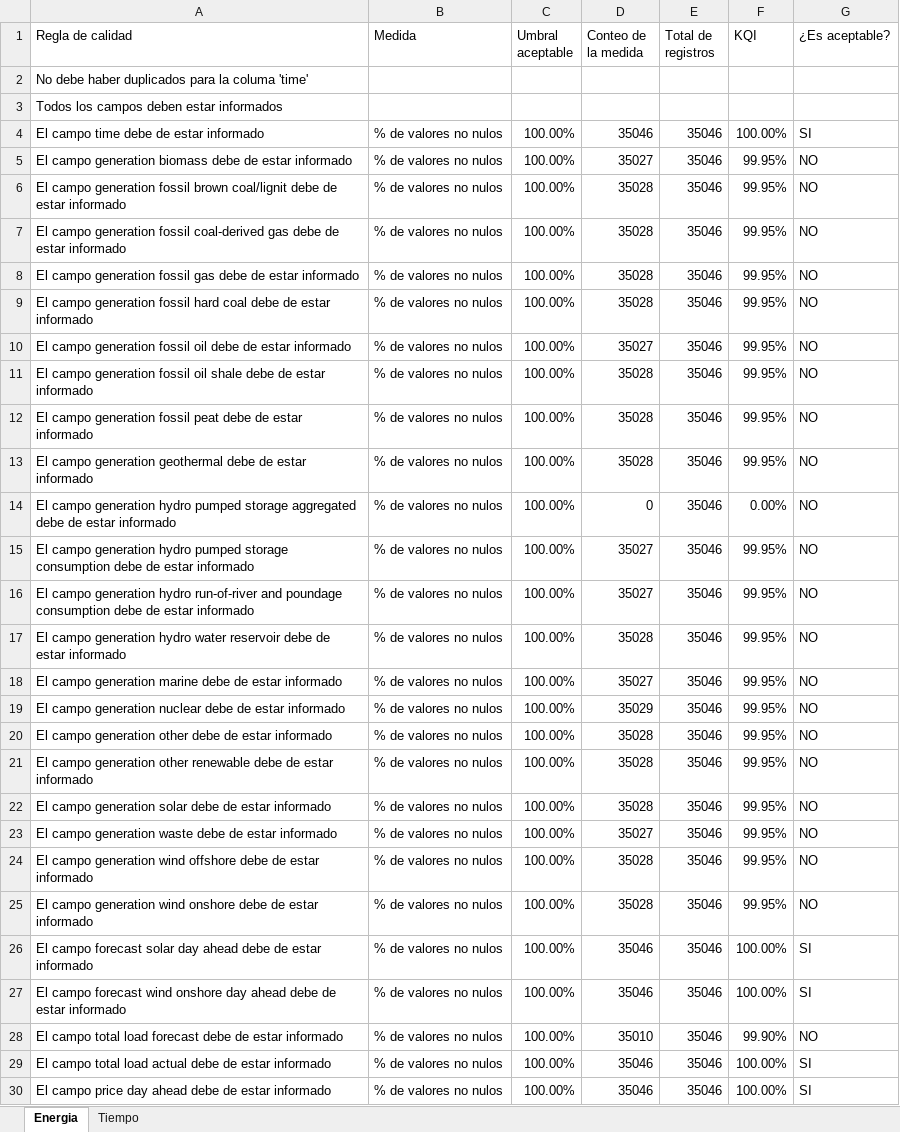
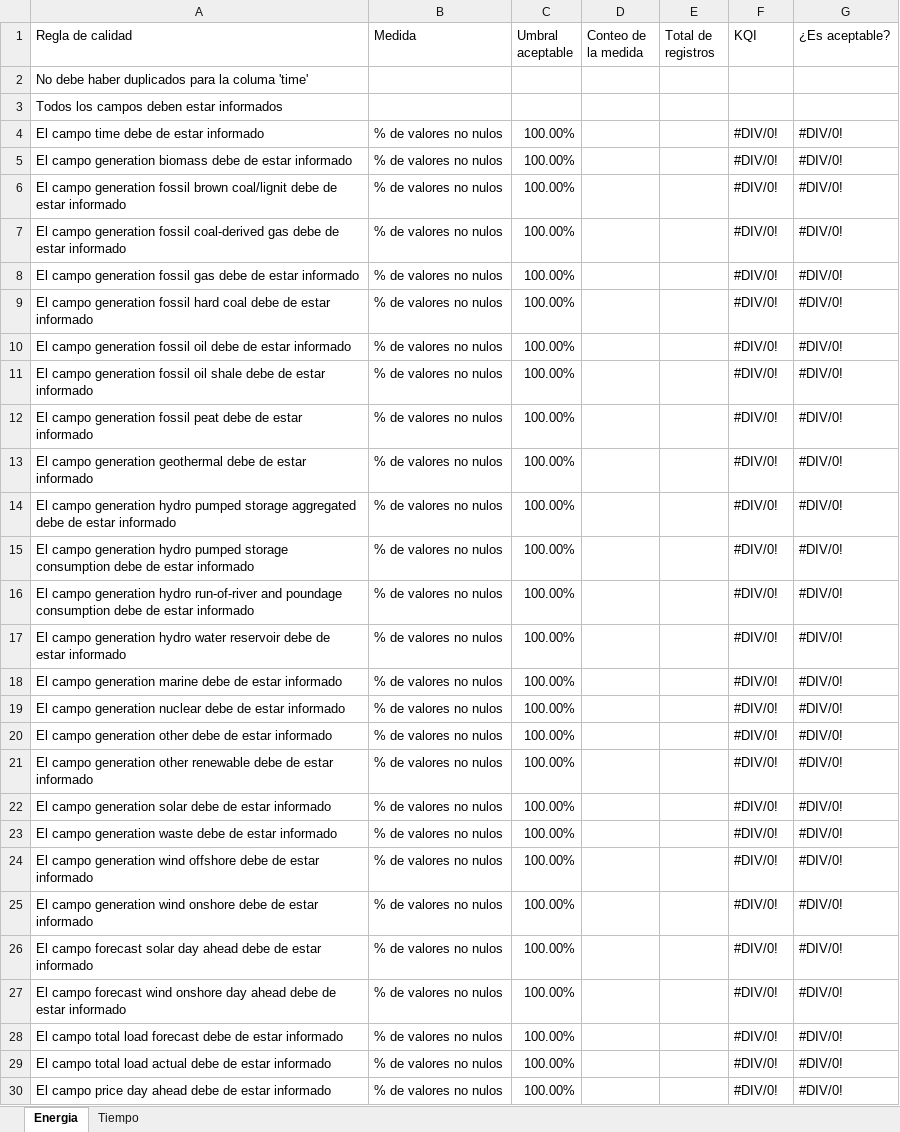
Before and after one commit to ASKhem/NTTDATA-Final-Project, an Excel workbook: 0_BigData/Codigo_ETL/ETL_produccion/dq_report.xlsx, sheet Energia, drawn as a sheet; only a part is shown; values as stored, in another font and other column widths than the file's, no cell formats; charts and pictures not drawn; the diff covers the shown part only; the diff names each change by its address in the sheet, - before the commit and + after, or states it on an @@ line.

```diff
--- a/0_BigData/Codigo_ETL/ETL_produccion/dq_report.xlsx (sheet Energia)
+++ b/0_BigData/Codigo_ETL/ETL_produccion/dq_report.xlsx (sheet Energia)
-D4 (Conteo de la medida): 35046
+D4 (Conteo de la medida): (empty)
-E4:E30 (Total de registros): 35046
+E4:E30 (Total de registros): (empty)
-F4 (KQI): 100.00%
+F4 (KQI): #DIV/0!
-G4 (¿Es aceptable?): SI
+G4 (¿Es aceptable?): #DIV/0!
-D5 (Conteo de la medida): 35027
+D5 (Conteo de la medida): (empty)
-F5:F13 (KQI): 99.95%
+F5:F13 (KQI): #DIV/0!
-G5:G25 (¿Es aceptable?): NO
+G5:G25 (¿Es aceptable?): #DIV/0!
-D6:D9 (Conteo de la medida): 35028
+D6:D9 (Conteo de la medida): (empty)
-D10 (Conteo de la medida): 35027
+D10 (Conteo de la medida): (empty)
-D11:D13 (Conteo de la medida): 35028
+D11:D13 (Conteo de la medida): (empty)
-D14 (Conteo de la medida): 0
+D14 (Conteo de la medida): (empty)
-F14 (KQI): 0.00%
+F14 (KQI): #DIV/0!
-D15:D16 (Conteo de la medida): 35027
+D15:D16 (Conteo de la medida): (empty)
-F15:F25 (KQI): 99.95%
+F15:F25 (KQI): #DIV/0!
-D17 (Conteo de la medida): 35028
+D17 (Conteo de la medida): (empty)
-D18 (Conteo de la medida): 35027
+D18 (Conteo de la medida): (empty)
-D19 (Conteo de la medida): 35029
+D19 (Conteo de la medida): (empty)
-D20:D22 (Conteo de la medida): 35028
+D20:D22 (Conteo de la medida): (empty)
-D23 (Conteo de la medida): 35027
+D23 (Conteo de la medida): (empty)
-D24:D25 (Conteo de la medida): 35028
+D24:D25 (Conteo de la medida): (empty)
-D26:D27 (Conteo de la medida): 35046
+D26:D27 (Conteo de la medida): (empty)
-F26:F27 (KQI): 100.00%
+F26:F27 (KQI): #DIV/0!
-G26:G27 (¿Es aceptable?): SI
+G26:G27 (¿Es aceptable?): #DIV/0!
-D28 (Conteo de la medida): 35010
+D28 (Conteo de la medida): (empty)
-F28 (KQI): 99.90%
+F28 (KQI): #DIV/0!
-G28 (¿Es aceptable?): NO
+G28 (¿Es aceptable?): #DIV/0!
-D29:D30 (Conteo de la medida): 35046
+D29:D30 (Conteo de la medida): (empty)
-F29:F30 (KQI): 100.00%
+F29:F30 (KQI): #DIV/0!
-G29:G30 (¿Es aceptable?): SI
+G29:G30 (¿Es aceptable?): #DIV/0!
```
Also changed, not shown: 16 edited cells elsewhere in this sheet, sheet Tiempo, cell formats, charts or pictures, 7 other files.
